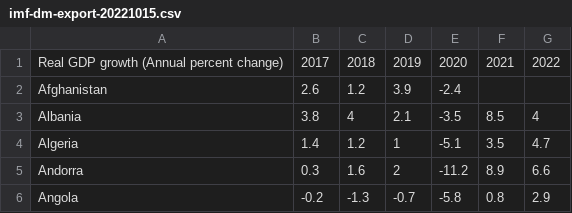
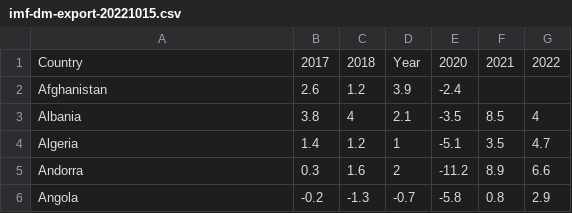
Before and after one commit to DonnyAriyan/Impact-of-COVID-19-on-shareprice, a CSV file: imf-dm-export-20221015.csv, drawn as a sheet; only a part is shown.

Commit message:
Update imf-dm-export-20221015.csv

```diff
--- a/imf-dm-export-20221015.csv
+++ b/imf-dm-export-20221015.csv
@@ -1,2 +1,2 @@
-Real GDP growth (Annual percent change),2017,2018,2019,2020,2021,2022
+Country,2017,2018,Year,2020,2021,2022
 Afghanistan,2.6,1.2,3.9,-2.4,,
```
